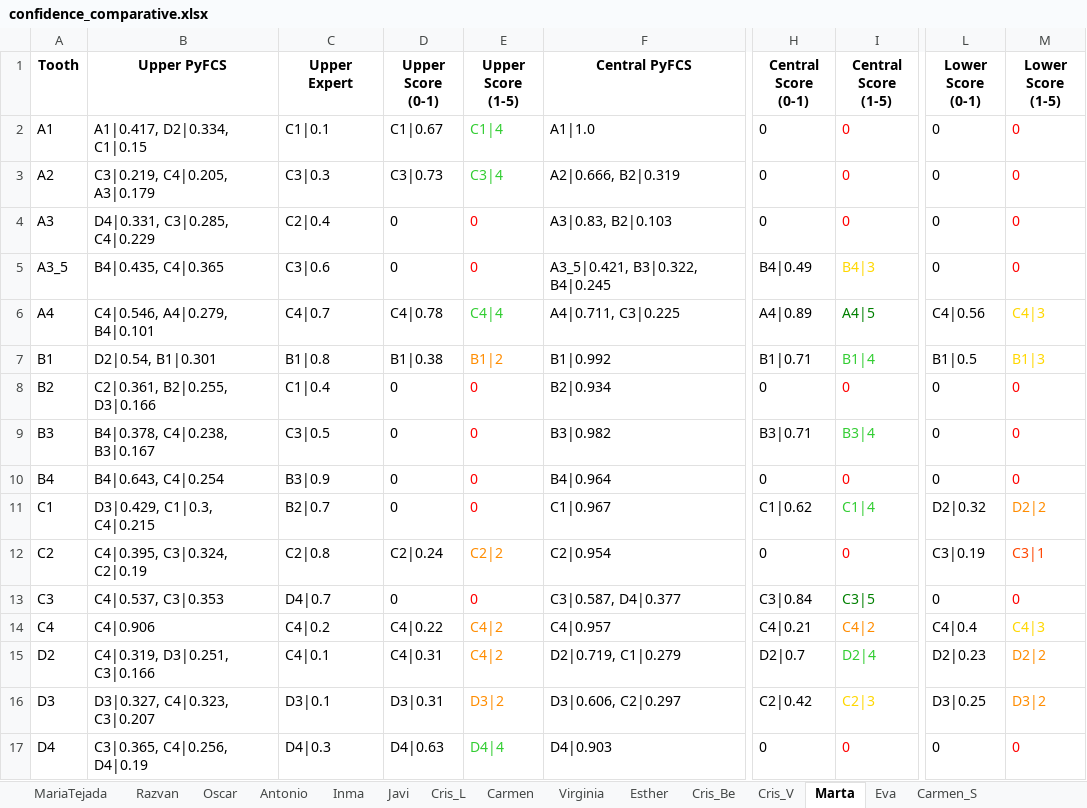
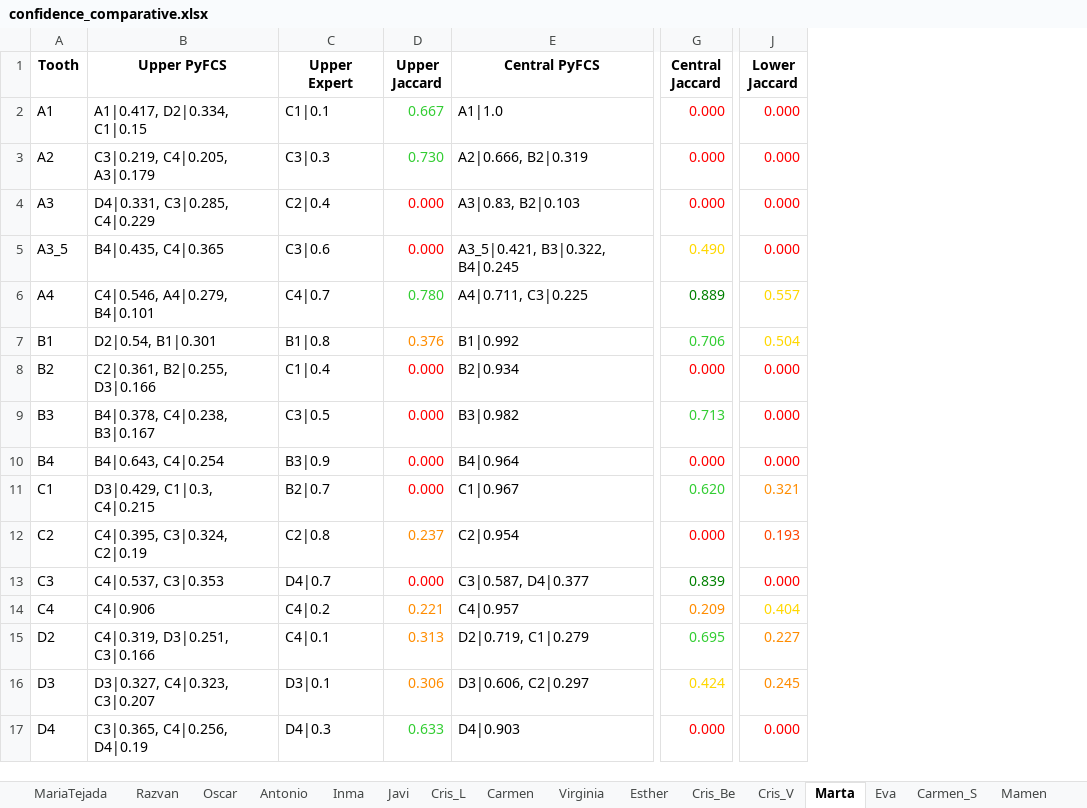
Before and after one commit to RafaelConejo/PyFCS_DentalShades, an Excel workbook: confidence_comparative.xlsx, sheet Marta, drawn as a sheet; only a part is shown, gaps mark what is left out; values as stored, in another font and other column widths than the file's, no borders; removed rows and columns are numbered as before the commit, all else as after; the diff names each change by its address in the sheet, - before the commit and + after, or states it on an @@ line.

```diff
--- a/confidence_comparative.xlsx (sheet Marta)
+++ b/confidence_comparative.xlsx (sheet Marta)
+sheet tab: Mamen
-column D (Upper Score (0-1)), rows 2-17: C1|0.67 | C3|0.73 | 0 | 0 | C4|0.78 | B1|0.38 | 0 | 0 | 0 | 0 | C2|0.24 | 0 | C4|0.22 | C4|0.31 | D3|0.31 | D4|0.63
-column E (Upper Score (1-5)), rows 2-17: C1|4 | C3|4 | 0 | 0 | C4|4 | B1|2 | 0 | 0 | 0 | 0 | C2|2 | 0 | C4|2 | C4|2 | D3|2 | D4|4
+column D (Upper Jaccard), rows 2-17: 0.667 | 0.730 | 0.000 | 0.000 | 0.780 | 0.376 | 0.000 | 0.000 | 0.000 | 0.000 | 0.237 | 0.000 | 0.221 | 0.313 | 0.306 | 0.633
-column H (Central Score (0-1)), rows 2-17: 0 | 0 | 0 | B4|0.49 | A4|0.89 | B1|0.71 | 0 | B3|0.71 | 0 | C1|0.62 | 0 | C3|0.84 | C4|0.21 | D2|0.7 | C2|0.42 | 0
-column I (Central Score (1-5)), rows 2-17: 0 | 0 | 0 | B4|3 | A4|5 | B1|4 | 0 | B3|4 | 0 | C1|4 | 0 | C3|5 | C4|2 | D2|4 | C2|3 | 0
+column G (Central Jaccard), rows 2-17: 0.000 | 0.000 | 0.000 | 0.490 | 0.889 | 0.706 | 0.000 | 0.713 | 0.000 | 0.620 | 0.000 | 0.839 | 0.209 | 0.695 | 0.424 | 0.000
-column L (Lower Score (0-1)), rows 2-17: 0 | 0 | 0 | 0 | C4|0.56 | B1|0.5 | 0 | 0 | 0 | D2|0.32 | C3|0.19 | 0 | C4|0.4 | D2|0.23 | D3|0.25 | 0
-column M (Lower Score (1-5)), rows 2-17: 0 | 0 | 0 | 0 | C4|3 | B1|3 | 0 | 0 | 0 | D2|2 | C3|1 | 0 | C4|3 | D2|2 | D3|2 | 0
+column J (Lower Jaccard), rows 2-17: 0.000 | 0.000 | 0.000 | 0.000 | 0.557 | 0.504 | 0.000 | 0.000 | 0.000 | 0.321 | 0.193 | 0.000 | 0.404 | 0.227 | 0.245 | 0.000
```
Also changed, not shown: sheet Eva, sheet Cris_L, sheet Inma, sheet Carmen, sheet Virginia, sheet Carmen_S, 8 more sheets, other sheet tabs, Results/Val_Results.xlsx, Results/Val_Time.xlsx, 4 other files.
